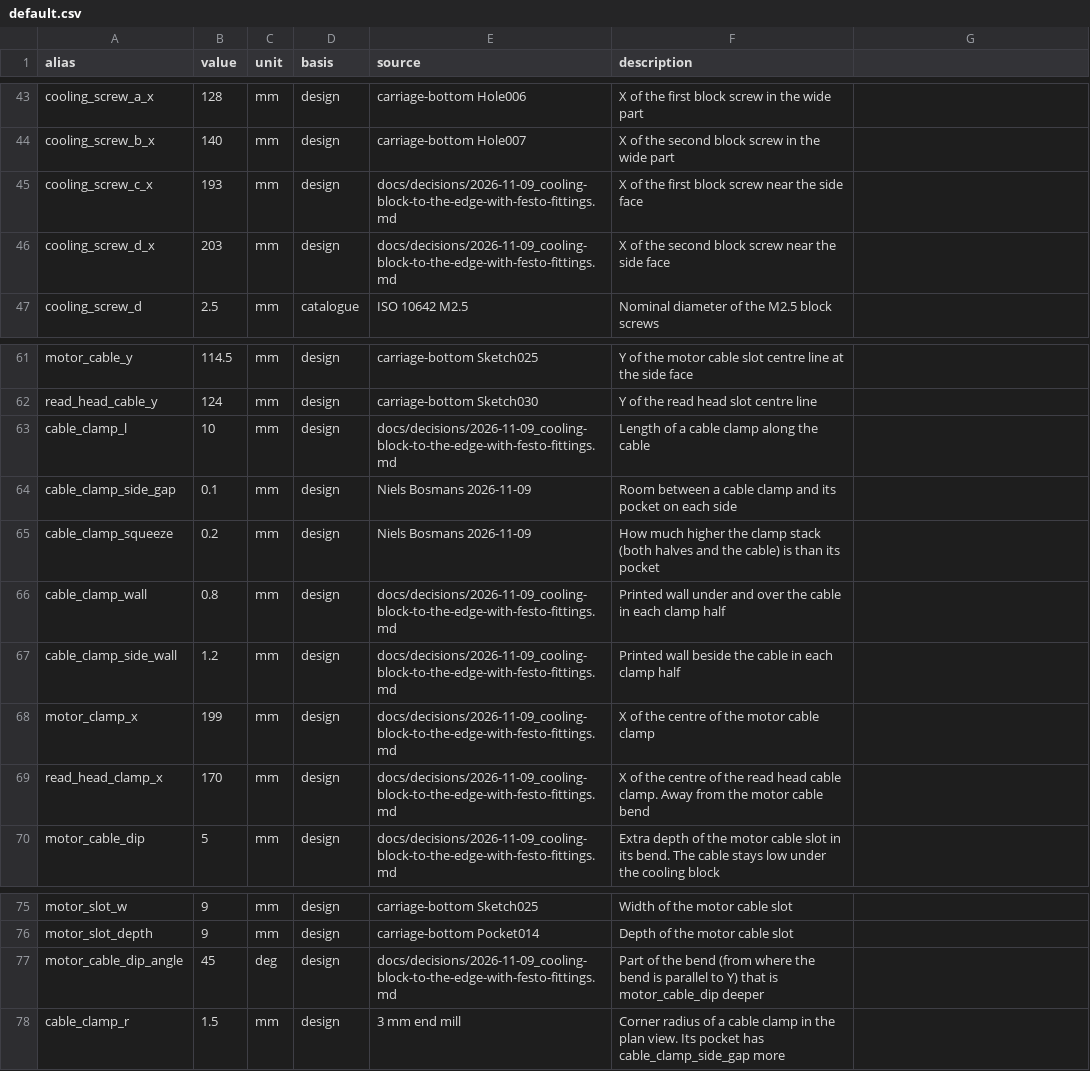
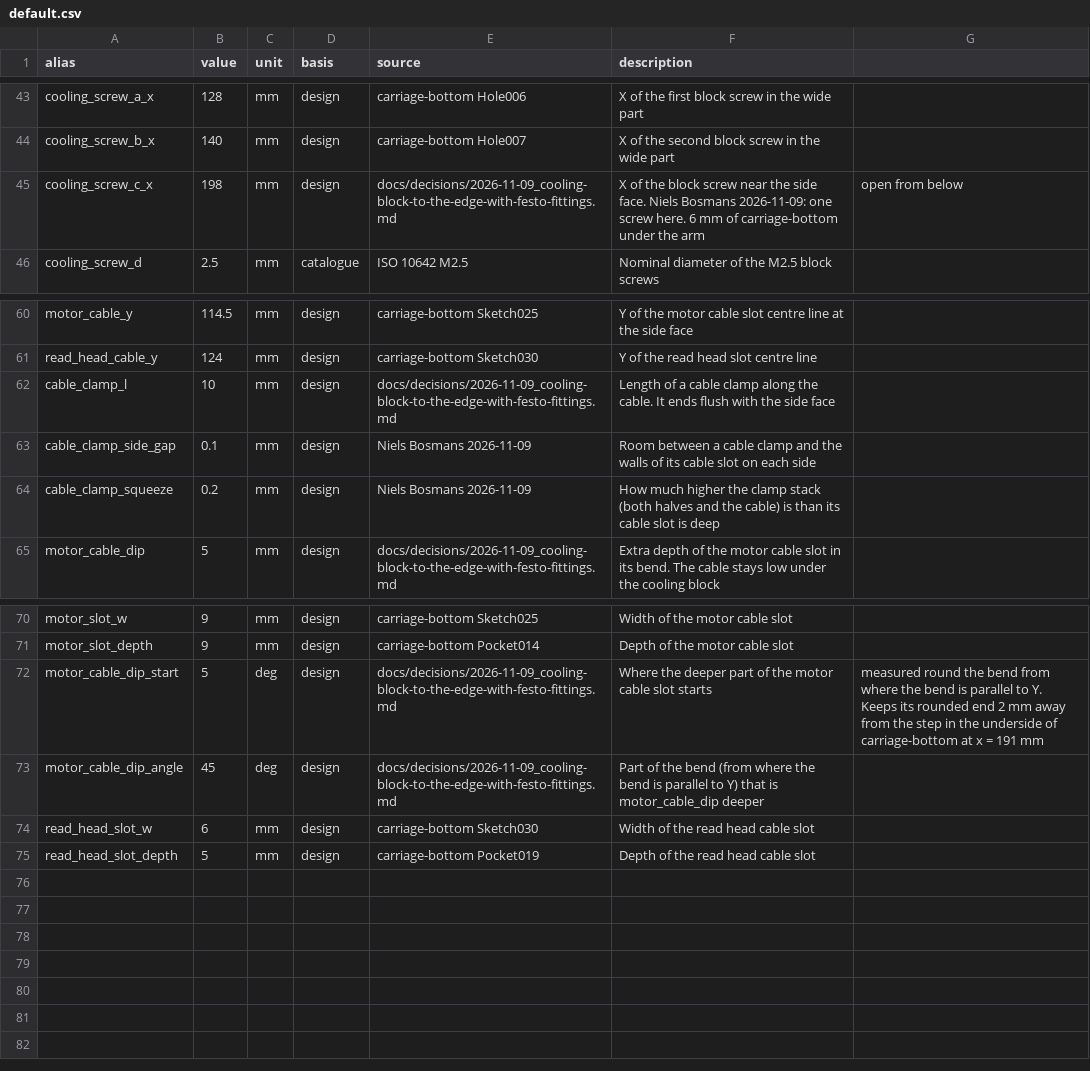
Before and after one commit to refaqt/aqtuator, a CSV file: modules/compact-stage/cad/params/default.csv, drawn as a sheet; only a part is shown, gaps mark what is left out.

```diff
--- a/modules/compact-stage/cad/params/default.csv
+++ b/modules/compact-stage/cad/params/default.csv
@@ -44,4 +44,3 @@ cooling_screw_a_x,128,mm,design,carriage-bottom Hole006,X of the first block scr
 cooling_screw_b_x,140,mm,design,carriage-bottom Hole007,X of the second block screw in the wide part
-cooling_screw_c_x,193,mm,design,docs/decisions/2026-11-09_cooling-block-to-the-edge-with-festo-fittings.md,X of the first block screw near the side face
-cooling_screw_d_x,203,mm,design,docs/decisions/2026-11-09_cooling-block-to-the-edge-with-festo-fittings.md,X of the second block screw near the side face
+cooling_screw_c_x,198,mm,design,docs/decisions/2026-11-09_cooling-block-to-the-edge-with-festo-fittings.md,X of the block screw near the side face. Niels Bosmans 2026-11-09: one screw here. 6 mm of carriage-bottom under the arm, open from below
 cooling_screw_d,2.5,mm,catalogue,ISO 10642 M2.5,Nominal diameter of the M2.5 block screws
@@ -62,9 +61,5 @@ motor_cable_y,114.5,mm,design,carriage-bottom Sketch025,Y of the motor cable slo
 read_head_cable_y,124,mm,design,carriage-bottom Sketch030,Y of the read head slot centre line
-cable_clamp_l,10,mm,design,docs/decisions/2026-11-09_cooling-block-to-the-edge-with-festo-fittings.md,Length of a cable clamp along the cable
-cable_clamp_side_gap,0.1,mm,design,Niels Bosmans 2026-11-09,Room between a cable clamp and its pocket on each side
-cable_clamp_squeeze,0.2,mm,design,Niels Bosmans 2026-11-09,How much higher the clamp stack (both halves and the cable) is than its pocket
-cable_clamp_wall,0.8,mm,design,docs/decisions/2026-11-09_cooling-block-to-the-edge-with-festo-fittings.md,Printed wall under and over the cable in each clamp half
-cable_clamp_side_wall,1.2,mm,design,docs/decisions/2026-11-09_cooling-block-to-the-edge-with-festo-fittings.md,Printed wall beside the cable in each clamp half
-motor_clamp_x,199,mm,design,docs/decisions/2026-11-09_cooling-block-to-the-edge-with-festo-fittings.md,X of the centre of the motor cable clamp
-read_head_clamp_x,170,mm,design,docs/decisions/2026-11-09_cooling-block-to-the-edge-with-festo-fittings.md,X of the centre of the read head cable clamp. Away from the motor cable bend
+cable_clamp_l,10,mm,design,docs/decisions/2026-11-09_cooling-block-to-the-edge-with-festo-fittings.md,Length of a cable clamp along the cable. It ends flush with the side face
+cable_clamp_side_gap,0.1,mm,design,Niels Bosmans 2026-11-09,Room between a cable clamp and the walls of its cable slot on each side
+cable_clamp_squeeze,0.2,mm,design,Niels Bosmans 2026-11-09,How much higher the clamp stack (both halves and the cable) is than its cable slot is deep
 motor_cable_dip,5,mm,design,docs/decisions/2026-11-09_cooling-block-to-the-edge-with-festo-fittings.md,Extra depth of the motor cable slot in its bend. The cable stays low under the cooling block
@@ -76,3 +71,5 @@ motor_slot_w,9,mm,design,carriage-bottom Sketch025,Width of the motor cable slot
 motor_slot_depth,9,mm,design,carriage-bottom Pocket014,Depth of the motor cable slot
+motor_cable_dip_start,5,deg,design,docs/decisions/2026-11-09_cooling-block-to-the-edge-with-festo-fittings.md,Where the deeper part of the motor cable slot starts, measured round the bend from where the bend is parallel to Y. Keeps its rounded end 2 mm away from the step in the underside of carriage-bottom at x = 191 mm
 motor_cable_dip_angle,45,deg,design,docs/decisions/2026-11-09_cooling-block-to-the-edge-with-festo-fittings.md,Part of the bend (from where the bend is parallel to Y) that is motor_cable_dip deeper
-cable_clamp_r,1.5,mm,design,3 mm end mill,Corner radius of a cable clamp in the plan view. Its pocket has cable_clamp_side_gap more
+read_head_slot_w,6,mm,design,carriage-bottom Sketch030,Width of the read head cable slot
+read_head_slot_depth,5,mm,design,carriage-bottom Pocket019,Depth of the read head cable slot
```
Also changed, not shown: modules/compact-stage/bom/bom.csv, modules/compact-stage/cad/params-table.csv, 19 other files.
